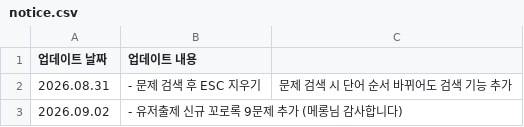
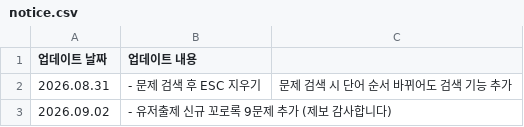
Before and after one commit to mingming-2/qplayquiz, a CSV file: notice.csv, drawn as a sheet.

Commit message:
Update notice.csv

```diff
--- a/notice.csv
+++ b/notice.csv
@@ -2,2 +2,2 @@
 2026.08.31,- 문제 검색 후 ESC 지우기, 문제 검색 시 단어 순서 바뀌어도 검색 기능 추가
-2026.09.02,- 유저출제 신규 꼬로록 9문제 추가 (메롱님 감사합니다)
+2026.09.02,- 유저출제 신규 꼬로록 9문제 추가 (제보 감사합니다)
```
